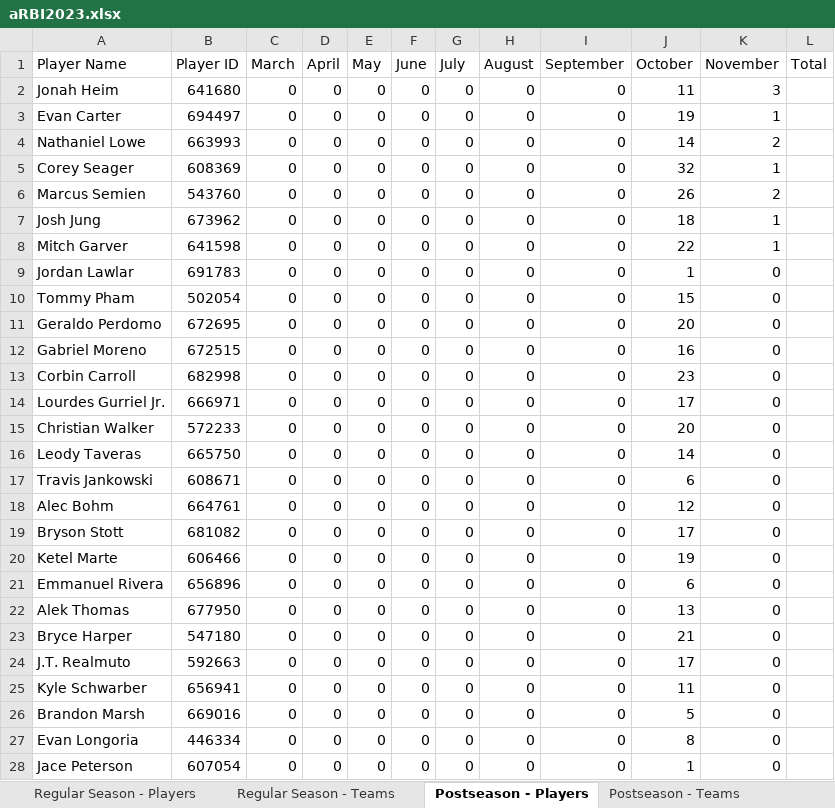
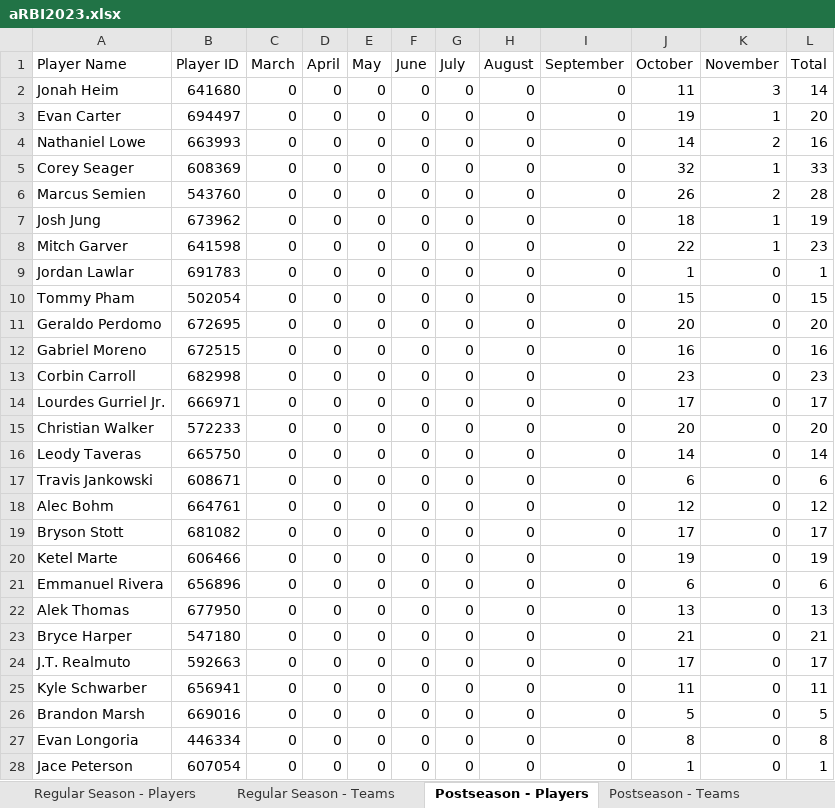
Before and after one commit to aidanrand/aRBI-calculator, an Excel workbook: aRBI2023.xlsx, sheet Postseason - Players, drawn as a sheet; only a part is shown; values as stored, in another font and other column widths than the file's, no borders; the diff covers the shown part only; the diff names each change by its address in the sheet, - before the commit and + after, or states it on an @@ line.

```diff
--- a/aRBI2023.xlsx (sheet Postseason - Players)
+++ b/aRBI2023.xlsx (sheet Postseason - Players)
-L2 (Total): (empty)
+L2 (Total): 14
-L3 (Total): (empty)
+L3 (Total): 20
-L4 (Total): (empty)
+L4 (Total): 16
-L5 (Total): (empty)
+L5 (Total): 33
-L6 (Total): (empty)
+L6 (Total): 28
-L7 (Total): (empty)
+L7 (Total): 19
-L8 (Total): (empty)
+L8 (Total): 23
-L9 (Total): (empty)
+L9 (Total): 1
-L10 (Total): (empty)
+L10 (Total): 15
-L11 (Total): (empty)
+L11 (Total): 20
-L12 (Total): (empty)
+L12 (Total): 16
-L13 (Total): (empty)
+L13 (Total): 23
-L14 (Total): (empty)
+L14 (Total): 17
-L15 (Total): (empty)
+L15 (Total): 20
-L16 (Total): (empty)
+L16 (Total): 14
-L17 (Total): (empty)
+L17 (Total): 6
-L18 (Total): (empty)
+L18 (Total): 12
-L19 (Total): (empty)
+L19 (Total): 17
-L20 (Total): (empty)
+L20 (Total): 19
-L21 (Total): (empty)
+L21 (Total): 6
-L22 (Total): (empty)
+L22 (Total): 13
-L23 (Total): (empty)
+L23 (Total): 21
-L24 (Total): (empty)
+L24 (Total): 17
-L25 (Total): (empty)
+L25 (Total): 11
-L26 (Total): (empty)
+L26 (Total): 5
-L27 (Total): (empty)
+L27 (Total): 8
-L28 (Total): (empty)
+L28 (Total): 1
```
Also changed, not shown: 76 edited cells elsewhere in this sheet, sheet Regular Season - Players, sheet Regular Season - Teams, sheet Postseason - Teams.
